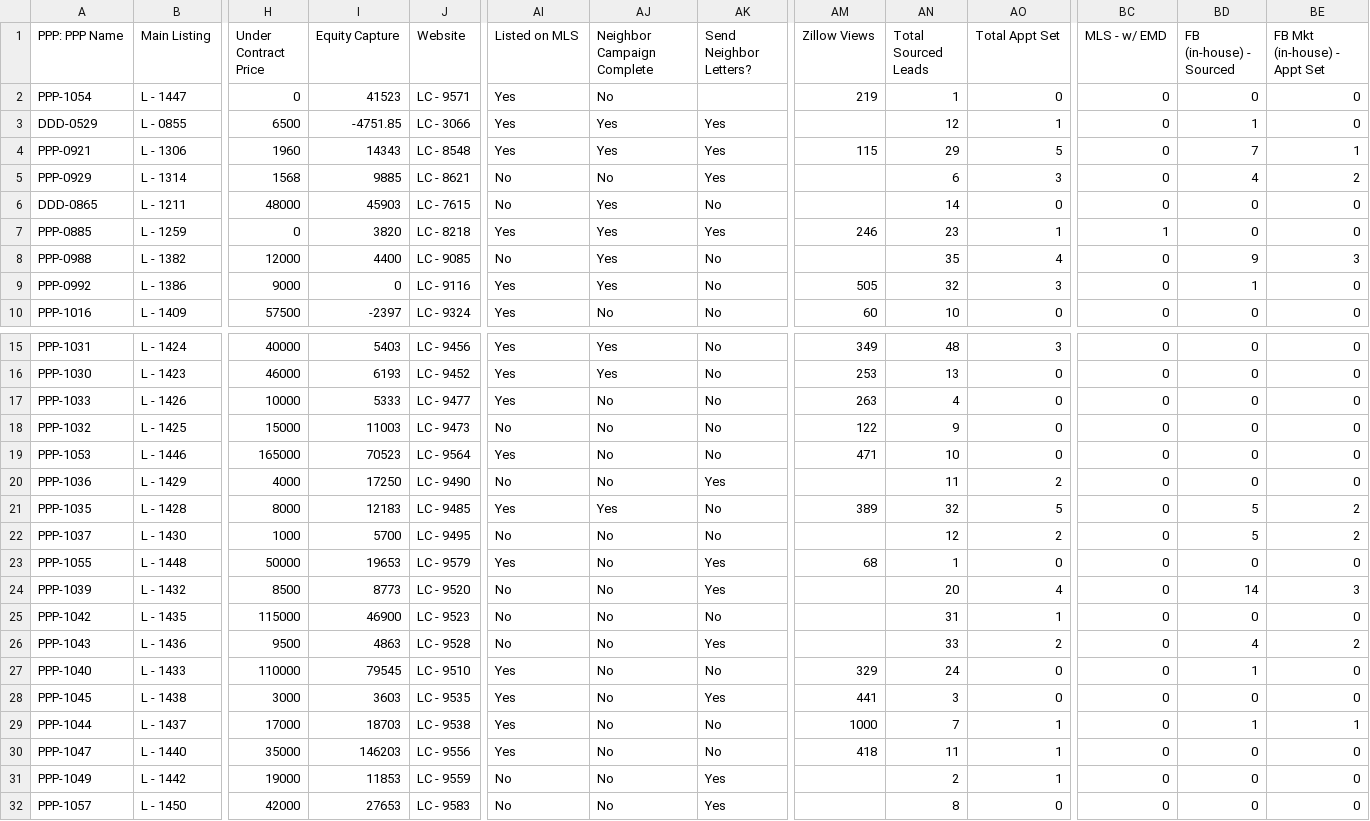
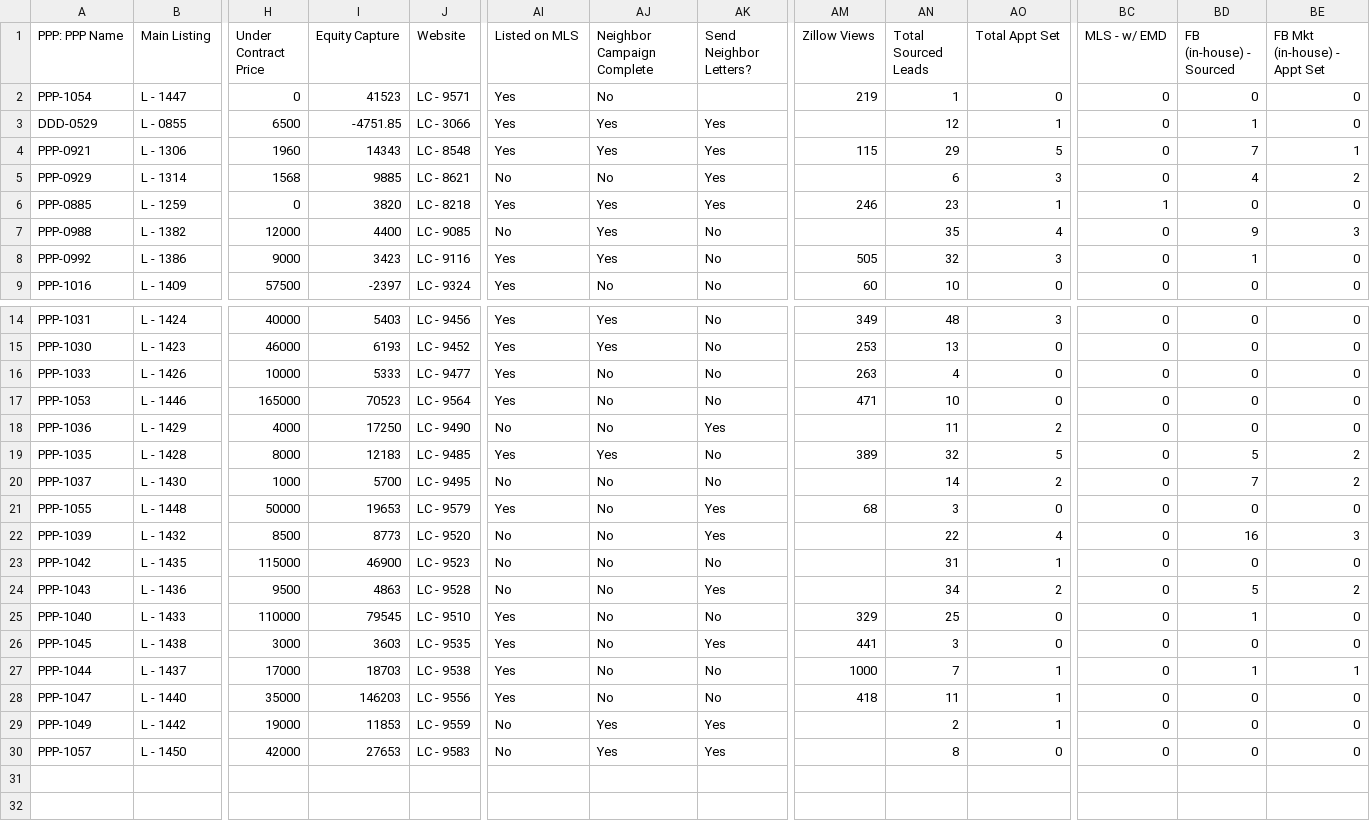
Before and after one commit to ArtOaing/Property-Card-Reports, a CSV file: data/property-performance-report.csv, drawn as a sheet; only a part is shown, gaps mark what is left out; removed rows and columns are numbered as before the commit, all else as after; rows hold the shown columns only; the diff names each change by its address in the sheet, - before the commit and + after, or states it on an @@ line.

```diff
--- a/data/property-performance-report.csv
+++ b/data/property-performance-report.csv
-row 6: DDD-0865 | L - 1211 | 48000 | 45903 | LC - 7615 | No | Yes | No |  | 14 | 0 | 0 | 0 | 0
-I8 (Equity Capture): 0
+I8 (Equity Capture): 3423
-row 18: PPP-1032 | L - 1425 | 15000 | 11003 | LC - 9473 | No | No | No | 122 | 9 | 0 | 0 | 0 | 0
-AN20 (Total Sourced Leads): 12
+AN20 (Total Sourced Leads): 14
-BD20 (FB (in-house) - Sourced): 5
+BD20 (FB (in-house) - Sourced): 7
-AN21 (Total Sourced Leads): 1
+AN21 (Total Sourced Leads): 3
-AN22 (Total Sourced Leads): 20
+AN22 (Total Sourced Leads): 22
-BD22 (FB (in-house) - Sourced): 14
+BD22 (FB (in-house) - Sourced): 16
-AN24 (Total Sourced Leads): 33
+AN24 (Total Sourced Leads): 34
-BD24 (FB (in-house) - Sourced): 4
+BD24 (FB (in-house) - Sourced): 5
-AN25 (Total Sourced Leads): 24
+AN25 (Total Sourced Leads): 25
-AJ29:AJ30 (Neighbor Campaign Complete): No
+AJ29:AJ30 (Neighbor Campaign Complete): Yes
```
